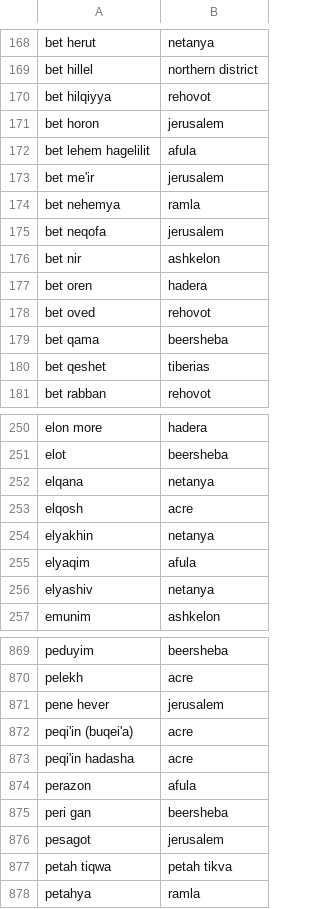
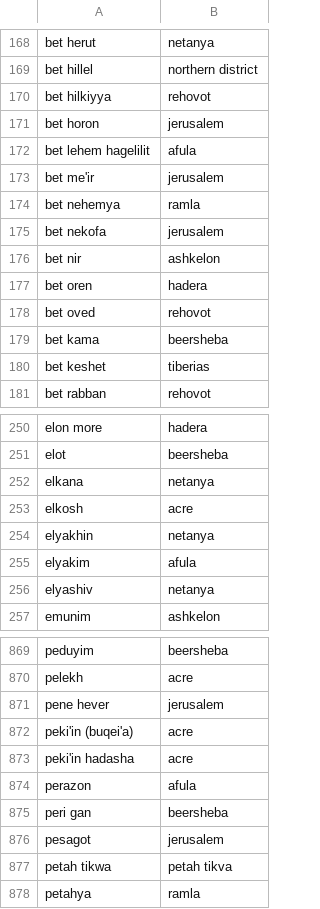
Before and after one commit to drbarak/cartisan, a CSV file: mysite/png/cities_IL.csv, drawn as a sheet; only a part is shown, gaps mark what is left out; the diff covers the shown part only.

```diff
--- a/mysite/png/cities_IL.csv
+++ b/mysite/png/cities_IL.csv
@@ -169,3 +169,3 @@ bet herut,netanya
 bet hillel,northern district
-bet hilqiyya,rehovot
+bet hilkiyya,rehovot
 bet horon,jerusalem
@@ -174,3 +174,3 @@ bet me'ir,jerusalem
 bet nehemya,ramla
-bet neqofa,jerusalem
+bet nekofa,jerusalem
 bet nir,ashkelon
@@ -178,4 +178,4 @@ bet oren,hadera
 bet oved,rehovot
-bet qama,beersheba
-bet qeshet,tiberias
+bet kama,beersheba
+bet keshet,tiberias
 bet rabban,rehovot
@@ -251,6 +251,6 @@ elon more,hadera
 elot,beersheba
-elqana,netanya
-elqosh,acre
+elkana,netanya
+elkosh,acre
 elyakhin,netanya
-elyaqim,afula
+elyakim,afula
 elyashiv,netanya
@@ -871,4 +871,4 @@ pelekh,acre
 pene hever,jerusalem
-peqi'in (buqei'a),acre
-peqi'in hadasha,acre
+peki'in (buqei'a),acre
+peki'in hadasha,acre
 perazon,afula
@@ -876,3 +876,3 @@ peri gan,beersheba
 pesagot,jerusalem
-petah tiqwa,petah tikva
+petah tikwa,petah tikva
 petahya,ramla
```
Also changed, not shown: 107 edited cells elsewhere in this file, mysite/png/countries.csv, mysite/png/datesWords.csv, 8 other files.
